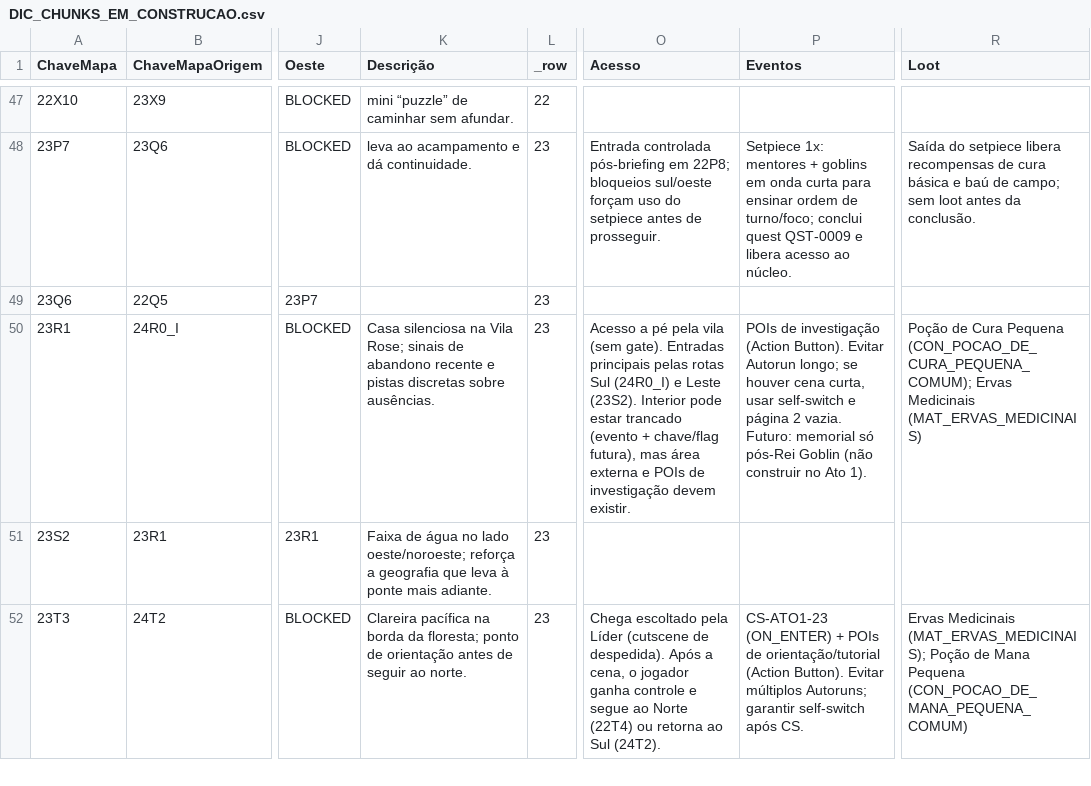
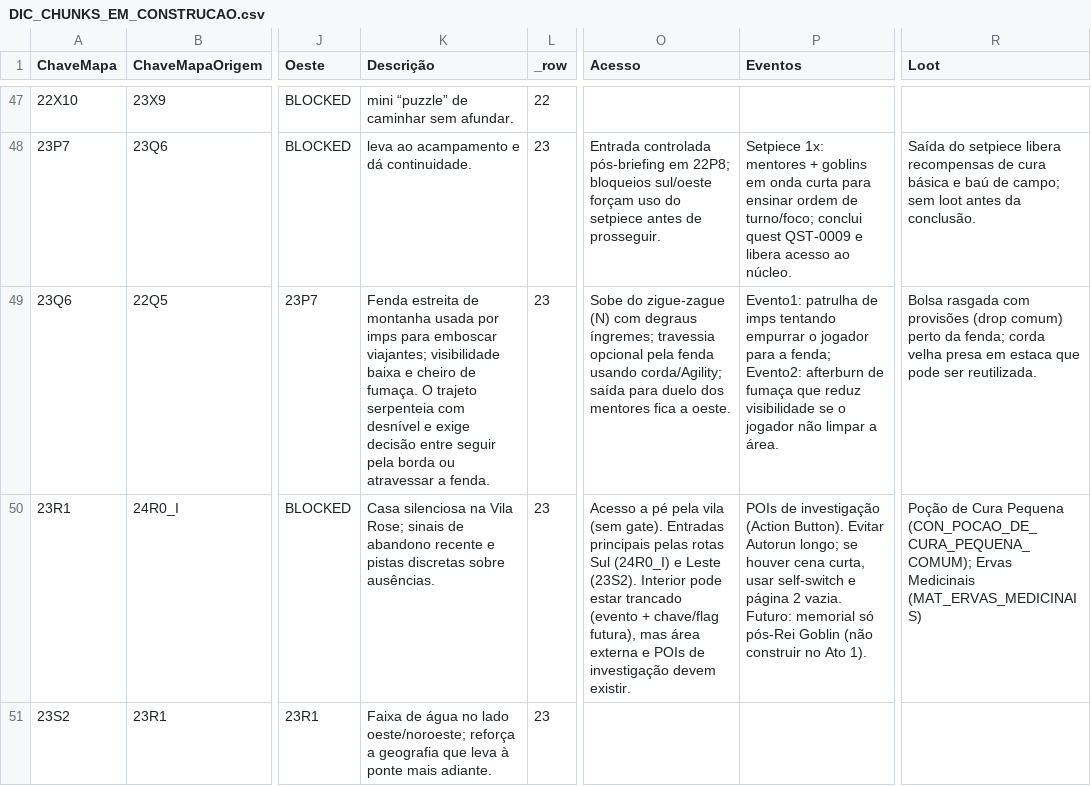
Before and after one commit to MartinFMelcop/Adventures_Unleashed_Rave_Master_Project, a CSV file: RM_ACT1/DATA/DEV/DIC_CHUNKS_EM_CONSTRUCAO.csv, drawn as a sheet; only a part is shown, gaps mark what is left out; the shorter side is filled out with more unchanged rows; the diff names each change by its address in the sheet, - before the commit and + after, or states it on an @@ line.

```diff
--- a/RM_ACT1/DATA/DEV/DIC_CHUNKS_EM_CONSTRUCAO.csv
+++ b/RM_ACT1/DATA/DEV/DIC_CHUNKS_EM_CONSTRUCAO.csv
-K49 (Descrição): (empty)
+K49 (Descrição): Fenda estreita de montanha usada por imps para emboscar viajantes; visibilidade baixa e cheiro de fumaça. O trajeto serpenteia com desnível e exige decisão entre seguir pela borda ou atravessar a fenda.
-O49 (Acesso): (empty)
+O49 (Acesso): Sobe do zigue-zague (N) com degraus íngremes; travessia opcional pela fenda usando corda/Agility; saída para duelo dos mentores fica a oeste.
-P49 (Eventos): (empty)
+P49 (Eventos): Evento1: patrulha de imps tentando empurrar o jogador para a fenda; Evento2: afterburn de fumaça que reduz visibilidade se o jogador não limpar a área.
-R49 (Loot): (empty)
+R49 (Loot): Bolsa rasgada com provisões (drop comum) perto da fenda; corda velha presa em estaca que pode ser reutilizada.
```
Also changed, not shown: RM_QA/DATA/QA/LOG_AJUSTES.csv, 4 other files.
